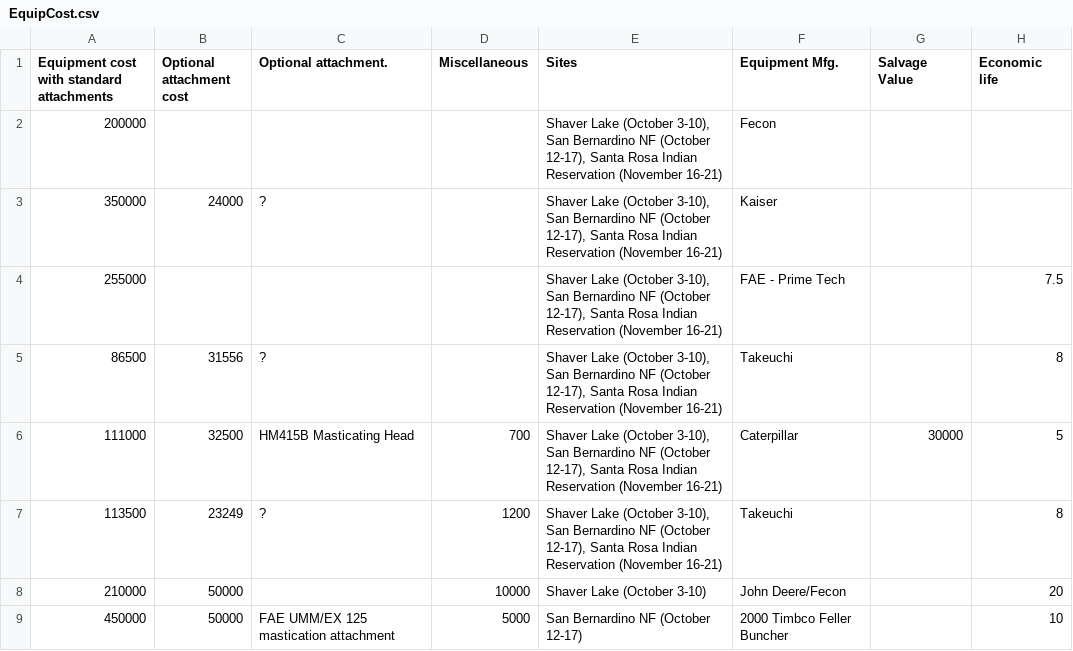
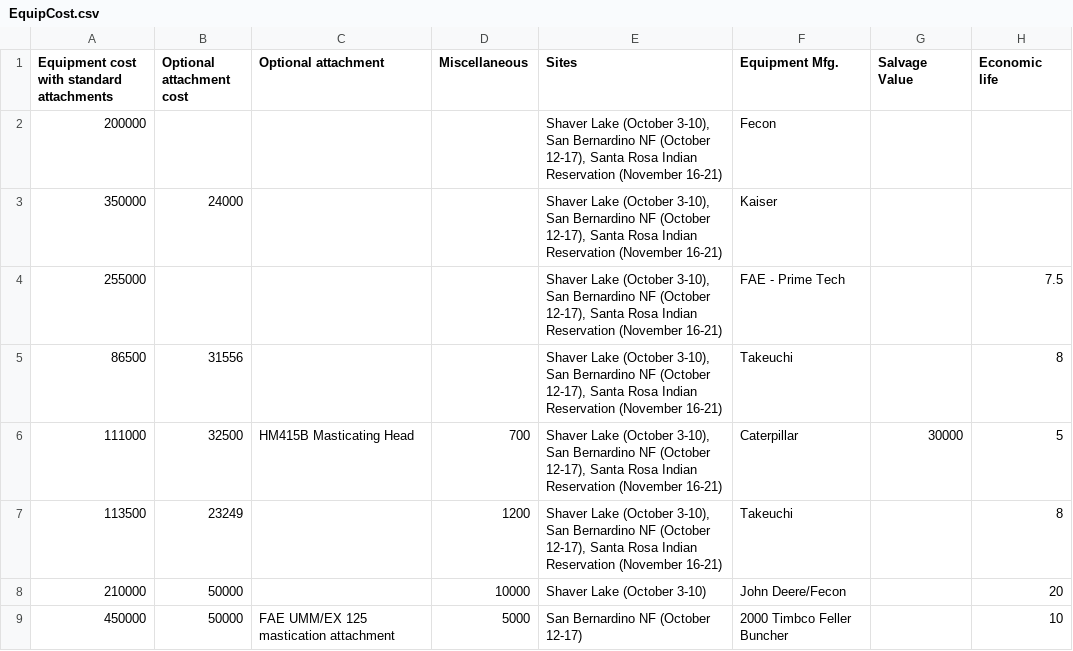
Before and after one commit to peteWT/hfrd, a CSV file: EquipCost.csv, drawn as a sheet; only a part is shown; the diff names each change by its address in the sheet, - before the commit and + after, or states it on an @@ line.

Commit message:
created some tables for the report

```diff
--- a/EquipCost.csv
+++ b/EquipCost.csv
-C1: Optional attachment.
+C1: Optional attachment
-C3 (Optional attachment): ?
+C3 (Optional attachment): (empty)
-C5 (Optional attachment): ?
+C5 (Optional attachment): (empty)
-C7 (Optional attachment): ?
+C7 (Optional attachment): (empty)
```
Also changed, not shown: 5 other files.
